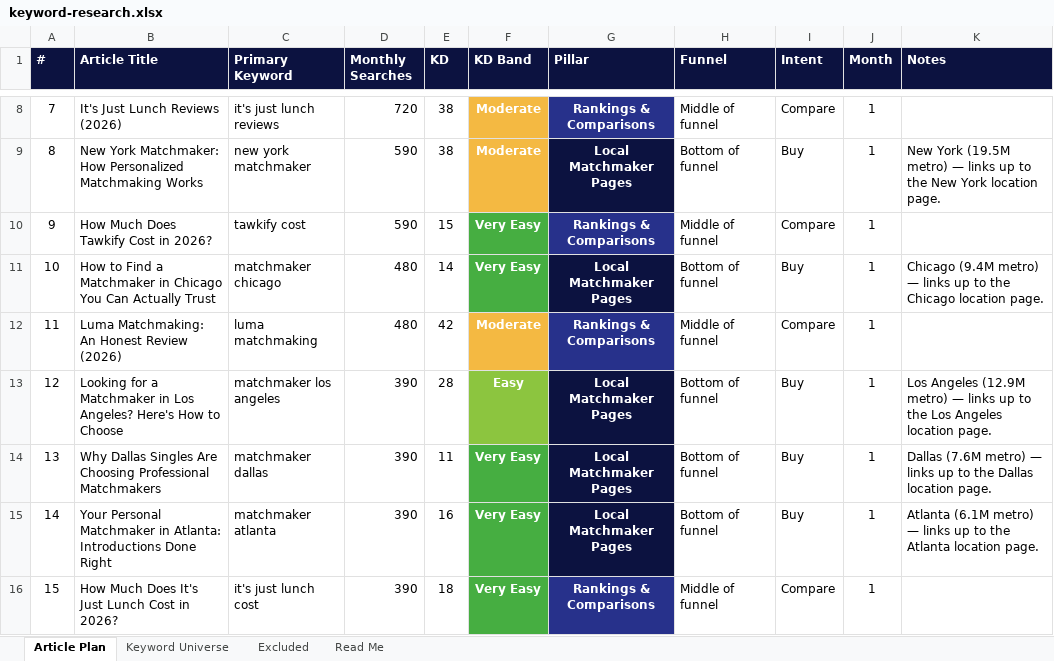
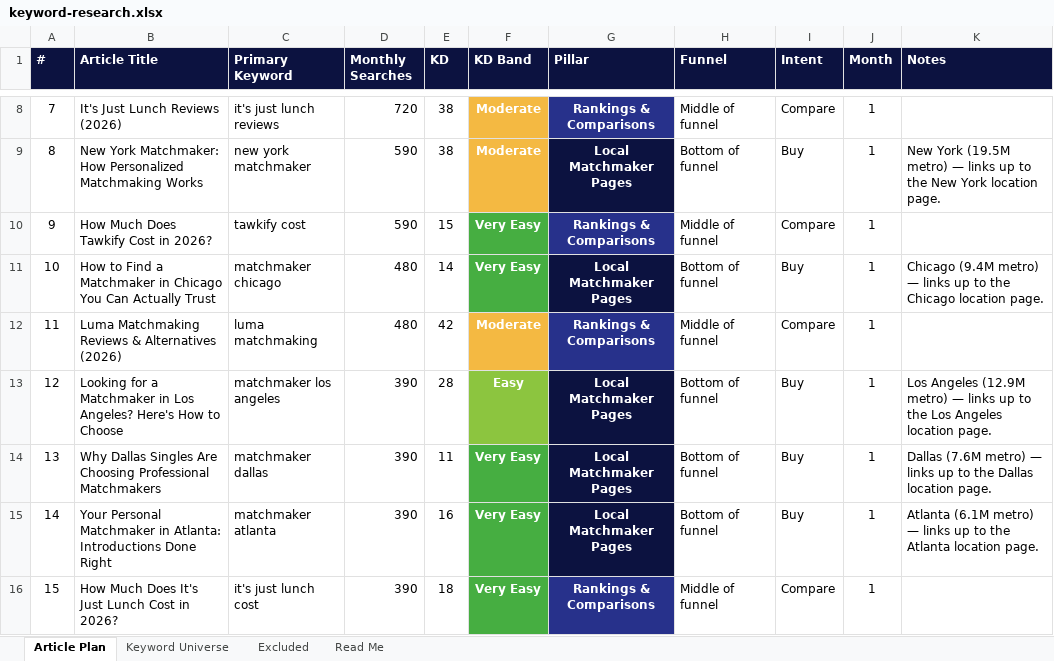
Before and after one commit to jonestj-boop/decks, an Excel workbook: decks/master-matchmakers/keyword-research.xlsx, sheet Article Plan, drawn as a sheet; only a part is shown, gaps mark what is left out; values as stored, in another font and other column widths than the file's, no borders; the diff covers the shown part only; the diff names each change by its address in the sheet, - before the commit and + after, or states it on an @@ line.

```diff
--- a/decks/master-matchmakers/keyword-research.xlsx (sheet Article Plan)
+++ b/decks/master-matchmakers/keyword-research.xlsx (sheet Article Plan)
-B12 (Article Title): Luma Matchmaking: An Honest Review (2026)
+B12 (Article Title): Luma Matchmaking Reviews & Alternatives (2026)
```
Also changed, not shown: 4 edited cells elsewhere in this sheet, 1 other file.
